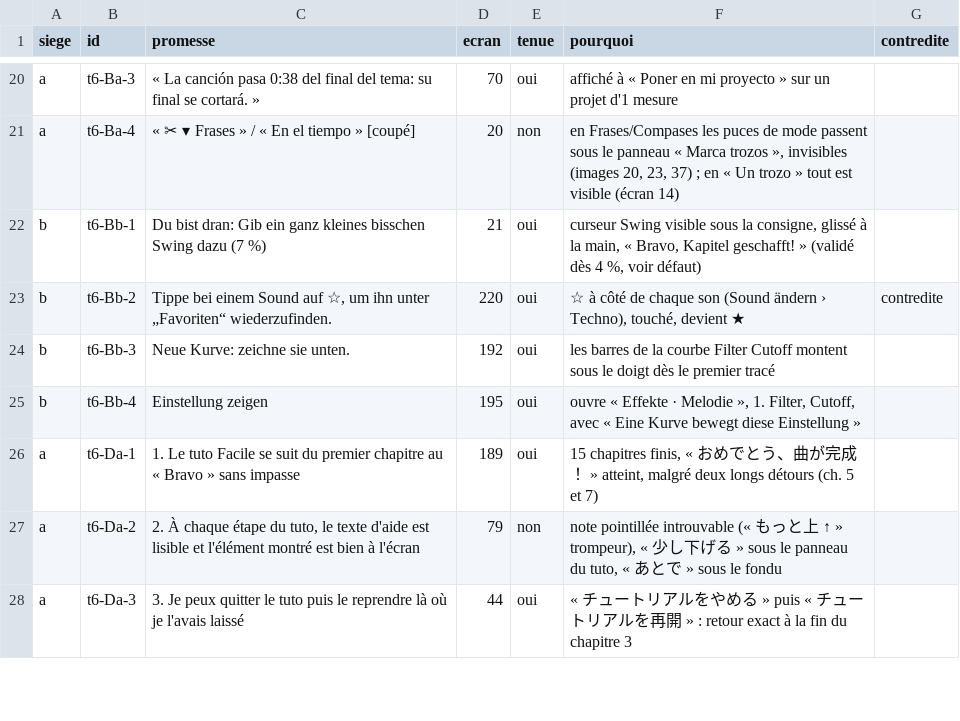
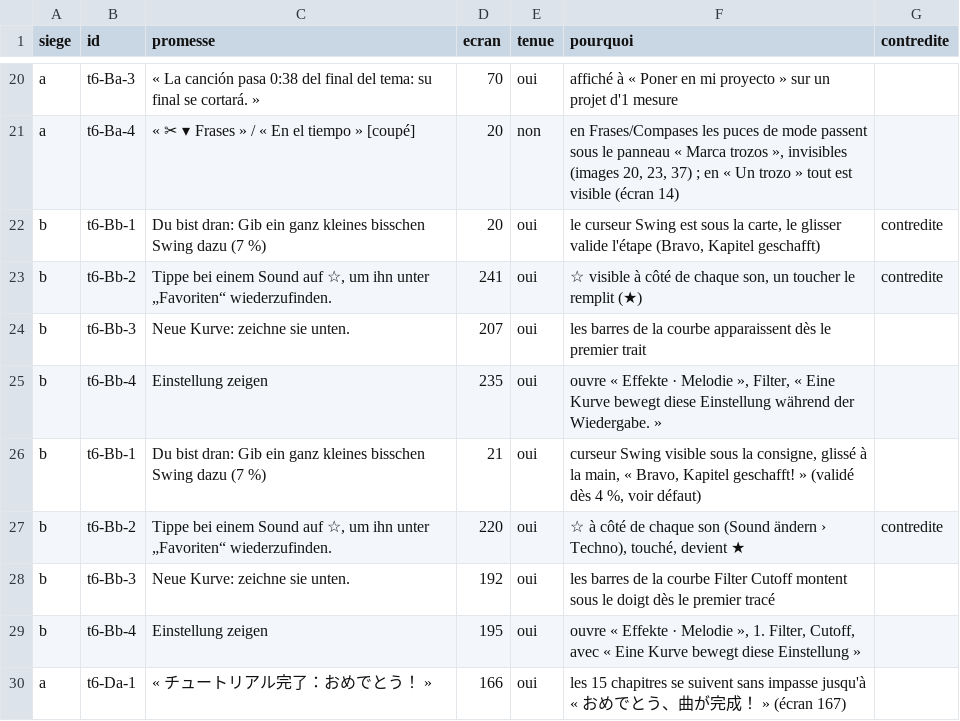
Before and after one commit to benjaminpaquot123-netizen/pocket-studio, a TSV file: docs/audits/ultra/sieges/tour-6/promesses.tsv, drawn as a sheet; only a part is shown, gaps mark what is left out; the shorter side is filled out with more unchanged rows; the diff covers the shown part only; the diff names each change by its address in the sheet, - before the commit and + after, or states it on an @@ line.

```diff
--- a/docs/audits/ultra/sieges/tour-6/promesses.tsv
+++ b/docs/audits/ultra/sieges/tour-6/promesses.tsv
+row 22: b | t6-Bb-1 | Du bist dran: Gib ein ganz kleines bisschen Swing dazu (7 %) | 20 | oui | le curseur Swing est sous la carte, le glisser valide l'étape (Bravo, Kapitel geschafft) | contredite
+row 23: b | t6-Bb-2 | Tippe bei einem Sound auf ☆, um ihn unter „Favoriten“ wiederzufinden. | 241 | oui | ☆ visible à côté de chaque son, un toucher le remplit (★) | contredite
+row 24: b | t6-Bb-3 | Neue Kurve: zeichne sie unten. | 207 | oui | les barres de la courbe apparaissent dès le premier trait
+row 25: b | t6-Bb-4 | Einstellung zeigen | 235 | oui | ouvre « Effekte · Melodie », Filter, « Eine Kurve bewegt diese Einstellung während der Wiedergabe. »
+row 30: a | t6-Da-1 | « チュートリアル完了：おめでとう！ » | 166 | oui | les 15 chapitres se suivent sans impasse jusqu'à « おめでとう、曲が完成！ » (écran 167)
```
Also changed, not shown: 14 added rows elsewhere in this file, docs/audits/ultra/base.tsv, docs/audits/ultra/sieges/tour-6/incidents-banc.tsv, 8 other files.
